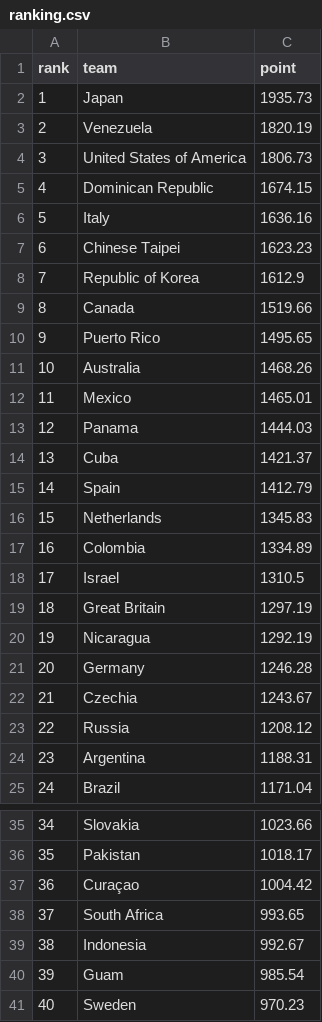
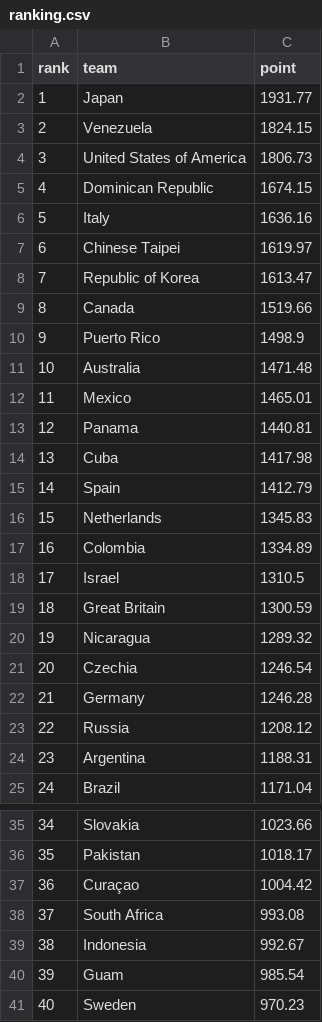
Before and after one commit to cafei-n/baseball_world, a CSV file: data/ranking.csv, drawn as a sheet; only a part is shown, gaps mark what is left out.

```diff
--- a/data/ranking.csv
+++ b/data/ranking.csv
@@ -1,4 +1,4 @@
 rank,team,point
-1,Japan,1935.73
-2,Venezuela,1820.19
+1,Japan,1931.77
+2,Venezuela,1824.15
 3,United States of America,1806.73
@@ -6,10 +6,10 @@
 5,Italy,1636.16
-6,Chinese Taipei,1623.23
-7,Republic of Korea,1612.9
+6,Chinese Taipei,1619.97
+7,Republic of Korea,1613.47
 8,Canada,1519.66
-9,Puerto Rico,1495.65
-10,Australia,1468.26
+9,Puerto Rico,1498.9
+10,Australia,1471.48
 11,Mexico,1465.01
-12,Panama,1444.03
-13,Cuba,1421.37
+12,Panama,1440.81
+13,Cuba,1417.98
 14,Spain,1412.79
@@ -18,6 +18,6 @@
 17,Israel,1310.5
-18,Great Britain,1297.19
-19,Nicaragua,1292.19
-20,Germany,1246.28
-21,Czechia,1243.67
+18,Great Britain,1300.59
+19,Nicaragua,1289.32
+20,Czechia,1246.54
+21,Germany,1246.28
 22,Russia,1208.12
@@ -37,3 +37,3 @@
 36,Curaçao,1004.42
-37,South Africa,993.65
+37,South Africa,993.08
 38,Indonesia,992.67
```
Also changed, not shown: data/ranking_history.csv, data/scraped_events.csv, 9 other files.
